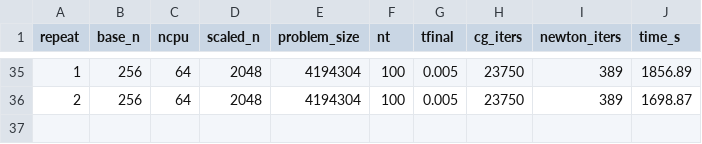
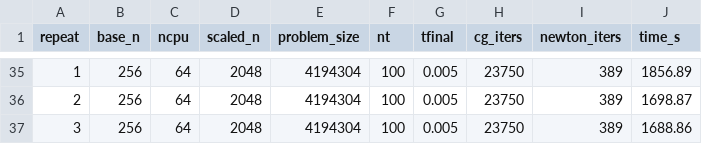
Before and after one commit to Riccardo-Polo/HPC4CSE_Projects, a CSV file: project03/02_omp/02_c_weak_scaling/results/weak_scaling_1ppn_raw.csv, drawn as a sheet; only a part is shown, gaps mark what is left out; the diff names each change by its address in the sheet, - before the commit and + after, or states it on an @@ line.

```diff
--- a/project03/02_omp/02_c_weak_scaling/results/weak_scaling_1ppn_raw.csv
+++ b/project03/02_omp/02_c_weak_scaling/results/weak_scaling_1ppn_raw.csv
+row 37: 3 | 256 | 64 | 2048 | 4194304 | 100 | 0.005 | 23750 | 389 | 1688.86
```
Also changed, not shown: 6 other files.
